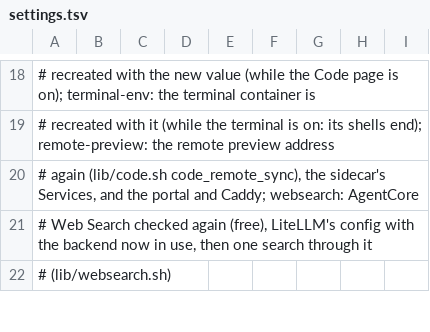
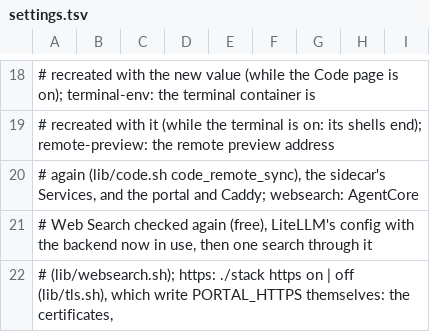
Before and after one commit to JongoDB-Labs/devos-ade, a TSV file: catalog/settings.tsv, drawn as a sheet; only a part is shown, gaps mark what is left out; the diff covers the shown part only.

```diff
--- a/catalog/settings.tsv
+++ b/catalog/settings.tsv
@@ -21,2 +21,2 @@
 #            Web Search checked again (free), LiteLLM's config with the backend now in use, then one search through it
-#            (lib/websearch.sh)
+#            (lib/websearch.sh); https: ./stack https on | off (lib/tls.sh), which write PORTAL_HTTPS themselves: the certificates,
```
Also changed, not shown: 2 added rows and 1 edited cell elsewhere in this file, catalog/settings-layout.tsv, 3 other files.
